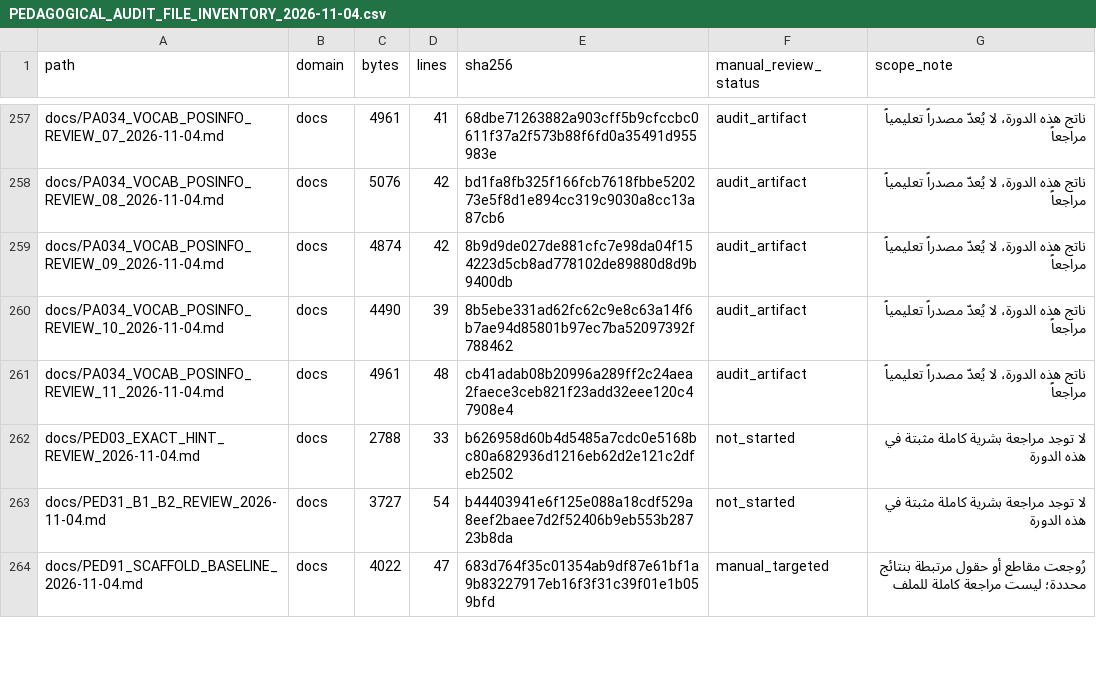
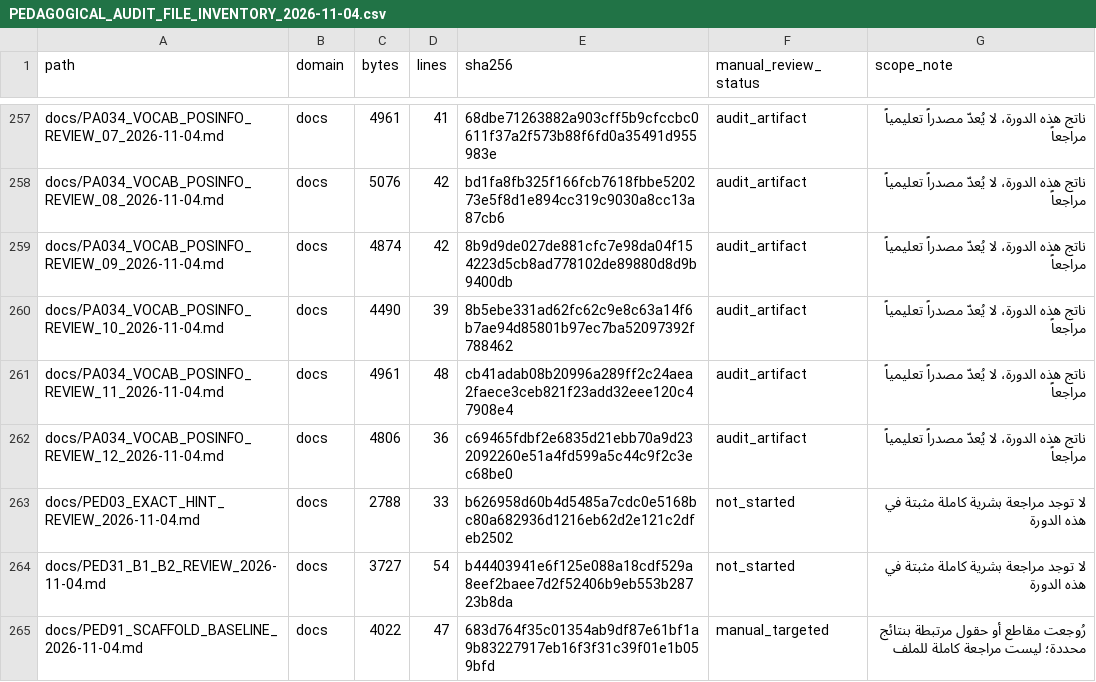
Before and after one commit to naderba69/wegb2, a CSV file: docs/PEDAGOGICAL_AUDIT_FILE_INVENTORY_2026-11-04.csv, drawn as a sheet; only a part is shown, gaps mark what is left out; the diff covers the shown part only.

Commit message:
PA-034-12: review residual A0-A2 posInfo
Co-authored-by: arena-agent <297053741+arena-agent@users.noreply.github.com>

```diff
--- a/docs/PEDAGOGICAL_AUDIT_FILE_INVENTORY_2026-11-04.csv
+++ b/docs/PEDAGOGICAL_AUDIT_FILE_INVENTORY_2026-11-04.csv
@@ -261,2 +261,3 @@ docs/PA034_VOCAB_POSINFO_REVIEW_10_2026-11-04.md,docs,4490,39,8b5ebe331ad62fc62c
 docs/PA034_VOCAB_POSINFO_REVIEW_11_2026-11-04.md,docs,4961,48,cb41adab08b20996a289ff2c24aea2faece3ceb821f23add32eee120c47908e4,audit_artifact,ناتج هذه الدورة، لا يُعدّ مصدراً تعليمياً مراجعاً
+docs/PA034_VOCAB_POSINFO_REVIEW_12_2026-11-04.md,docs,4806,36,c69465fdbf2e6835d21ebb70a9d232092260e51a4fd599a5c44c9f2c3ec68be0,audit_artifact,ناتج هذه الدورة، لا يُعدّ مصدراً تعليمياً مراجعاً
 docs/PED03_EXACT_HINT_REVIEW_2026-11-04.md,docs,2788,33,b626958d60b4d5485a7cdc0e5168bc80a682936d1216eb62d2e121c2dfeb2502,not_started,لا توجد مراجعة بشرية كاملة مثبتة في هذه الدورة
```
Also changed, not shown: 2 added rows and 20 edited cells elsewhere in this file, 11 other files.
